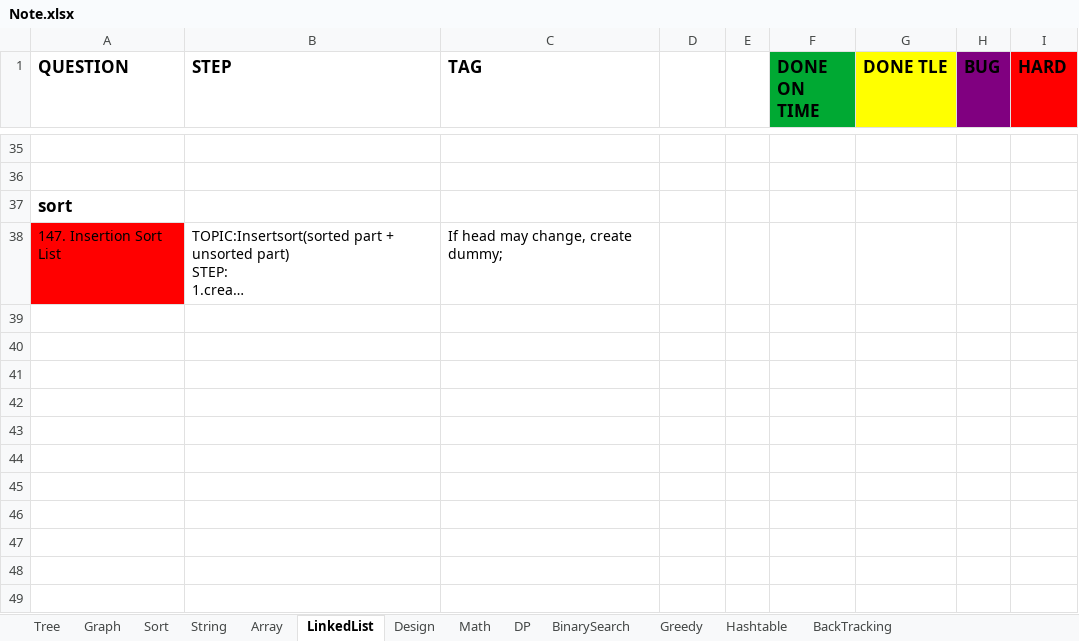
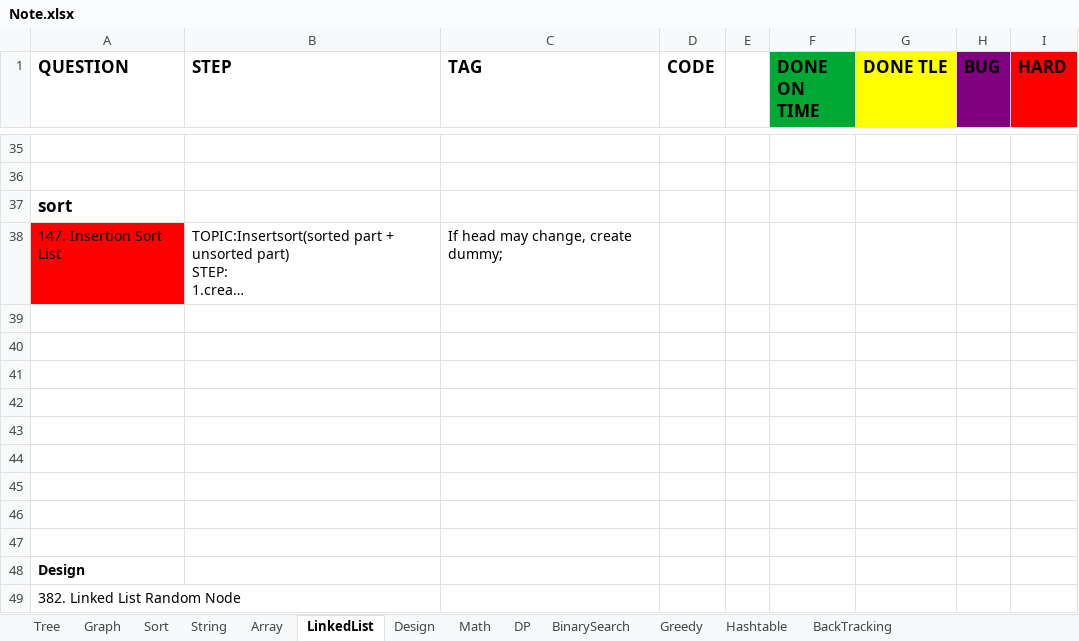
Before and after one commit to yuchangrachel/algorithm, an Excel workbook: Note.xlsx, sheet LinkedList, drawn as a sheet; only a part is shown, gaps mark what is left out; long unchanged cells end in …; values as stored, in another font and other column widths than the file's, no borders; the diff names each change by its address in the sheet, - before the commit and + after, or states it on an @@ line.

Commit message:
linkedlist

```diff
--- a/Note.xlsx (sheet LinkedList)
+++ b/Note.xlsx (sheet LinkedList)
-D1: (empty)
+D1: CODE
+row 39: (empty)
+row 40: (empty)
+row 41: (empty)
+row 42: (empty)
+row 43: (empty)
+row 44: (empty)
+row 45: (empty)
+row 46: (empty)
+row 47: (empty)
+row 48: Design
+row 49: 382. Linked List Random Node
```
Also changed, not shown: sheet String, sheet Array, sheet Graph, 3 other files.
